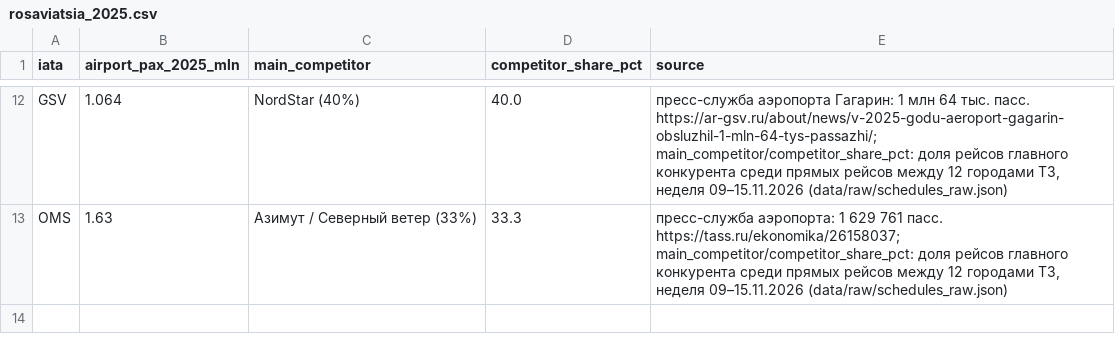
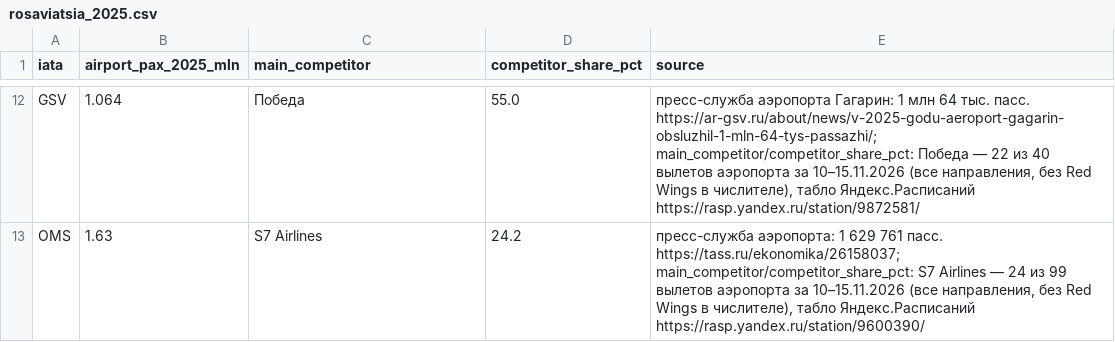
Before and after one commit to Prepodavately/RedWings__hackathon, a CSV file: data/raw/rosaviatsia_2025.csv, drawn as a sheet; only a part is shown, gaps mark what is left out; the diff covers the shown part only; the diff names each change by its address in the sheet, - before the commit and + after, or states it on an @@ line.

Commit message:
fix(data): address PR review — airport-level competitor share, safe casting, use_cache
- main_competitor / competitor_share_pct now measured over all departures of each
  airport (Yandex Rasp departure boards, 10-15.11.2026), stored in
  rosaviatsia_2025.csv with per-airport source; competitor_gap_score = 100 - share.
  Fixes VOG (was 100% / gap 0 when only regional pairs were counted).
- rosstat_loader reads these columns instead of deriving them from 12-city pairs;
  clear error if a value is missing (no KeyError).
- build_dataset: int columns stay int64 when all pairs are measured, otherwise
  nullable Int64 with a warning (no crash, no invented zeros).
- schedule_scraper: fetch_competitor_routes keeps use_cache=True as in main.

```diff
--- a/data/raw/rosaviatsia_2025.csv
+++ b/data/raw/rosaviatsia_2025.csv
-C12 (main_competitor): NordStar (40%)
+C12 (main_competitor): Победа
-D12 (competitor_share_pct): 40.0
+D12 (competitor_share_pct): 55.0
-E12 (source): …https://ar-gsv.ru/about/news/v-2025-godu-aeroport-gagarin-obsluzhil-1-mln-64-tys-passazhi/; main_competitor/competitor_share_pct: доля рейсов главного конкурента среди прямых рейсов между 12 городами ТЗ, неделя 09–15.11.2026 (data/raw/schedules_raw.json)
+E12 (source): …https://ar-gsv.ru/about/news/v-2025-godu-aeroport-gagarin-obsluzhil-1-mln-64-tys-passazhi/; main_competitor/competitor_share_pct: Победа — 22 из 40 вылетов аэропорта за 10–15.11.2026 (все направления, без Red Wings в числителе), табло Яндекс.Расписаний https://rasp.yandex.ru/station/9872581/
-C13 (main_competitor): Азимут / Северный ветер (33%)
+C13 (main_competitor): S7 Airlines
-D13 (competitor_share_pct): 33.3
+D13 (competitor_share_pct): 24.2
-E13 (source): …https://tass.ru/ekonomika/26158037; main_competitor/competitor_share_pct: доля рейсов главного конкурента среди прямых рейсов между 12 городами ТЗ, неделя 09–15.11.2026 (data/raw/schedules_raw.json)
+E13 (source): …https://tass.ru/ekonomika/26158037; main_competitor/competitor_share_pct: S7 Airlines — 24 из 99 вылетов аэропорта за 10–15.11.2026 (все направления, без Red Wings в числителе), табло Яндекс.Расписаний https://rasp.yandex.ru/station/9600390/
```
Also changed, not shown: 30 edited cells elsewhere in this file, data/processed/routes_proof.csv, 5 other files.
